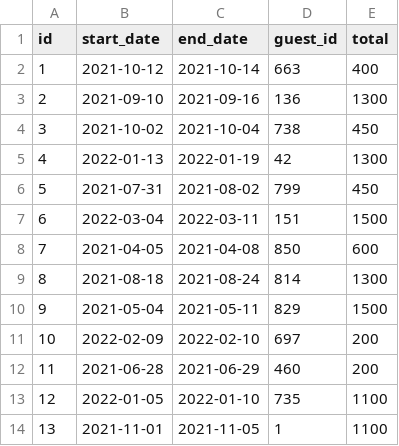
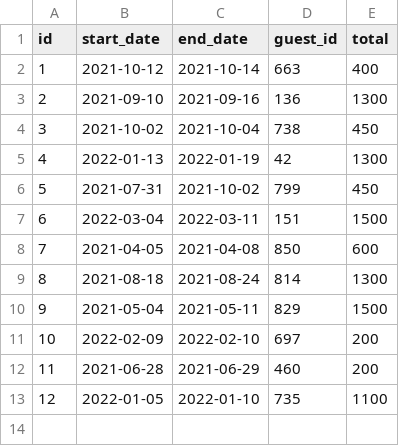
Before and after one commit to yermasog/Dont-Wreck-My-House, a CSV file: data/reservations_data_test/2e72f86c-b8fe-4265-b4f1-304dea8762db.csv, drawn as a sheet.

Commit message:
edit() test pass!

```diff
--- a/data/reservations_data_test/2e72f86c-b8fe-4265-b4f1-304dea8762db.csv
+++ b/data/reservations_data_test/2e72f86c-b8fe-4265-b4f1-304dea8762db.csv
@@ -5,3 +5,3 @@ id,start_date,end_date,guest_id,total
 4,2022-01-13,2022-01-19,42,1300
-5,2021-07-31,2021-08-02,799,450
+5,2021-07-31,2021-10-02,799,450
 6,2022-03-04,2022-03-11,151,1500
@@ -13,2 +13 @@ id,start_date,end_date,guest_id,total
 12,2022-01-05,2022-01-10,735,1100
-13,2021-11-01,2021-11-05,1,1100
```
Also changed, not shown: 6 other files.
